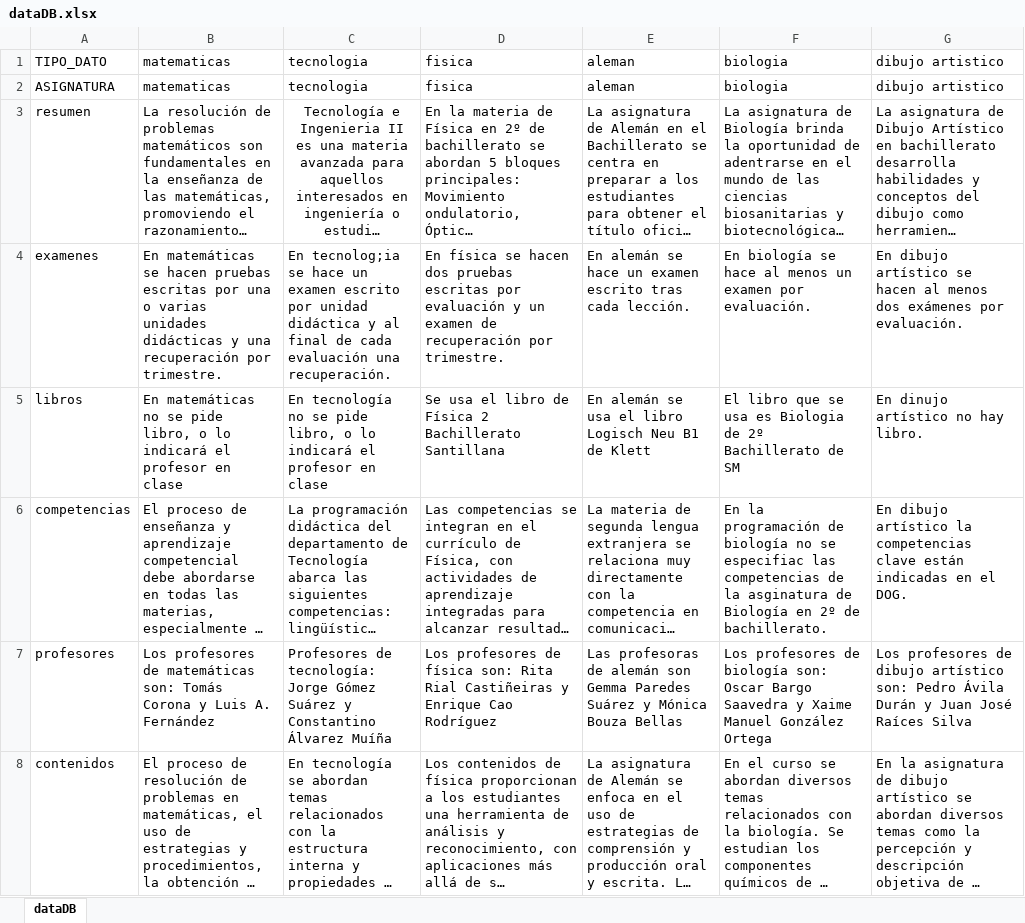
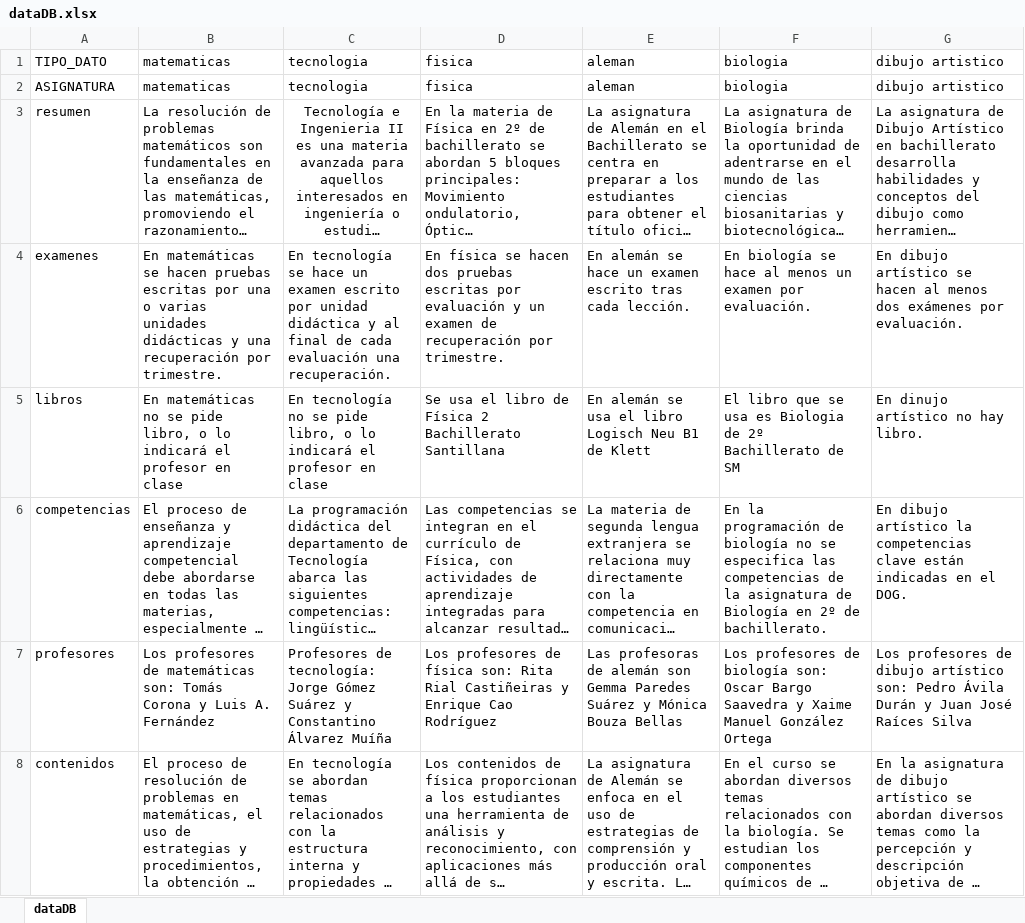
Before and after one commit to Alumno420/rasa-chatbot, an Excel workbook: actions/dataDB.xlsx, sheet dataDB, drawn as a sheet; only a part is shown; long unchanged cells end in …; values as stored, in another font and other column widths than the file's, no borders; the diff covers the shown part only; the diff names each change by its address in the sheet, - before the commit and + after, or states it on an @@ line.

```diff
--- a/actions/dataDB.xlsx (sheet dataDB)
+++ b/actions/dataDB.xlsx (sheet dataDB)
-C4: En tecnolog;ia se hace…
+C4: En tecnología se hace…
-F6: …no se especifiac las competencias de la asginatura de Biología…
+F6: …no se especifica las competencias de la asignatura de Biología…
```
Also changed, not shown: 1 edited cell elsewhere in this sheet, 8 other files.
